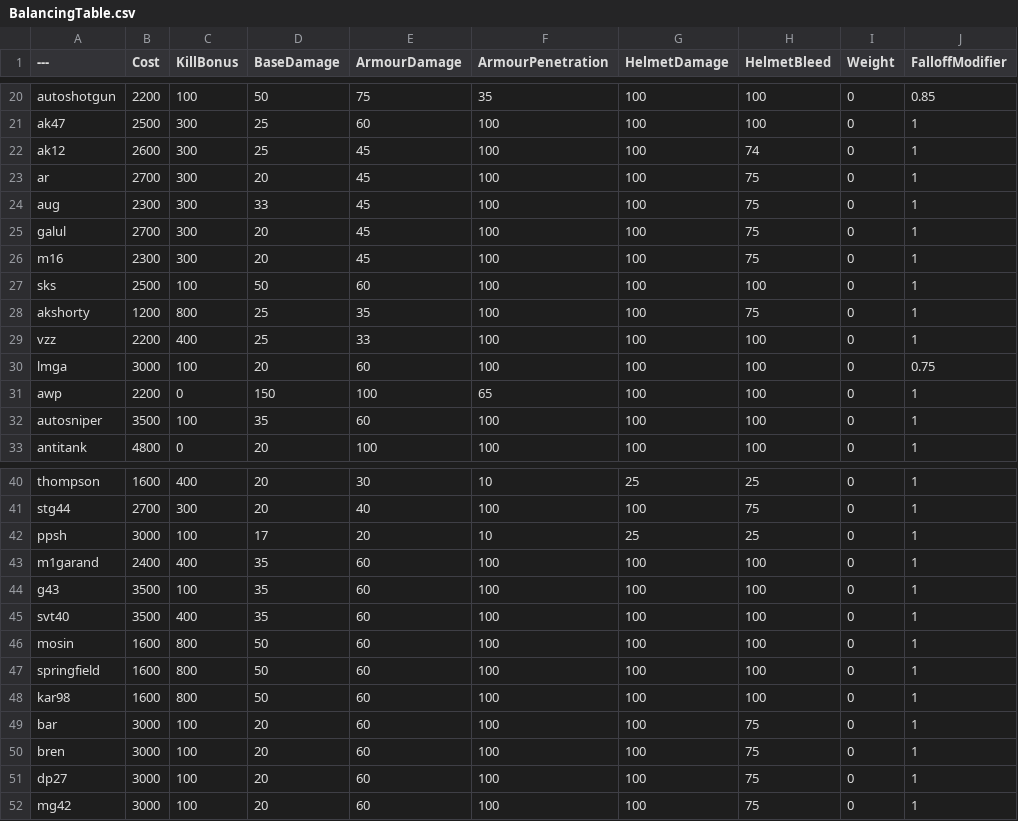
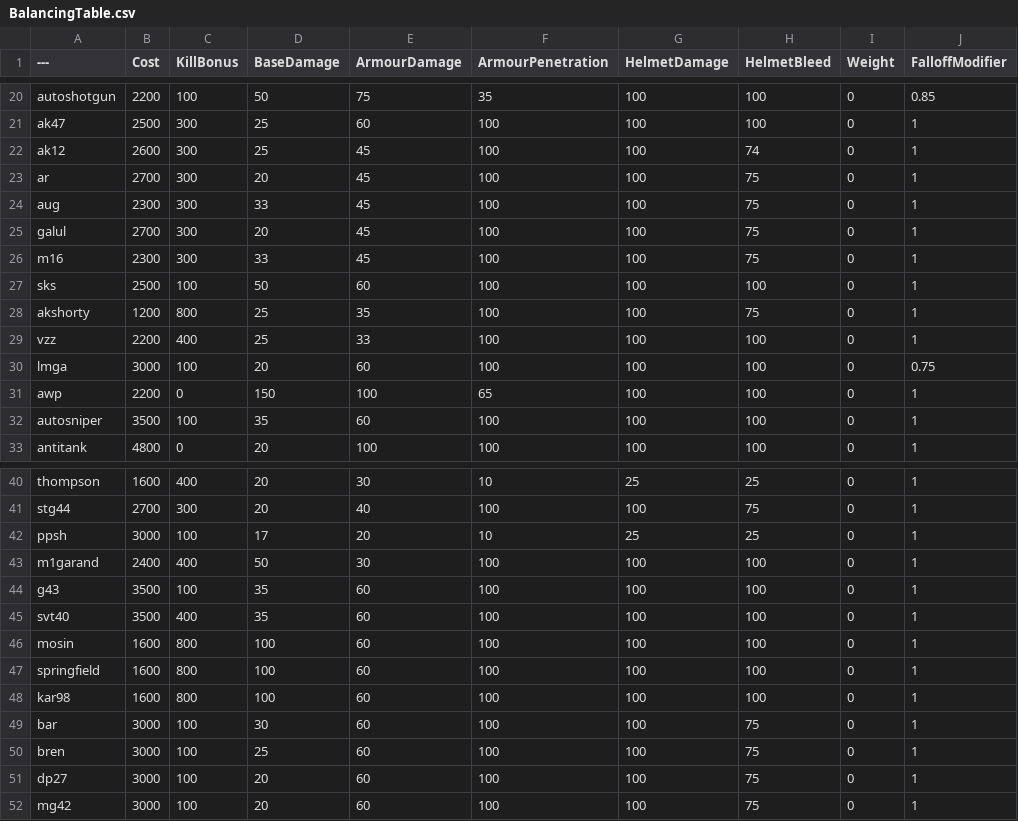
Before and after one commit to DiverEleven/BalancingTable, a CSV file: BalancingTable.csv, drawn as a sheet; only a part is shown, gaps mark what is left out; the diff covers the shown part only; the diff names each change by its address in the sheet, - before the commit and + after, or states it on an @@ line.

```diff
--- a/BalancingTable.csv
+++ b/BalancingTable.csv
-D26 (BaseDamage): 20
+D26 (BaseDamage): 33
-D43 (BaseDamage): 35
+D43 (BaseDamage): 50
-E43 (ArmourDamage): 60
+E43 (ArmourDamage): 30
-D46:D48 (BaseDamage): 50
+D46:D48 (BaseDamage): 100
-D49 (BaseDamage): 20
+D49 (BaseDamage): 30
-D50 (BaseDamage): 20
+D50 (BaseDamage): 25
```
Also changed, not shown: 32 edited cells elsewhere in this file.
